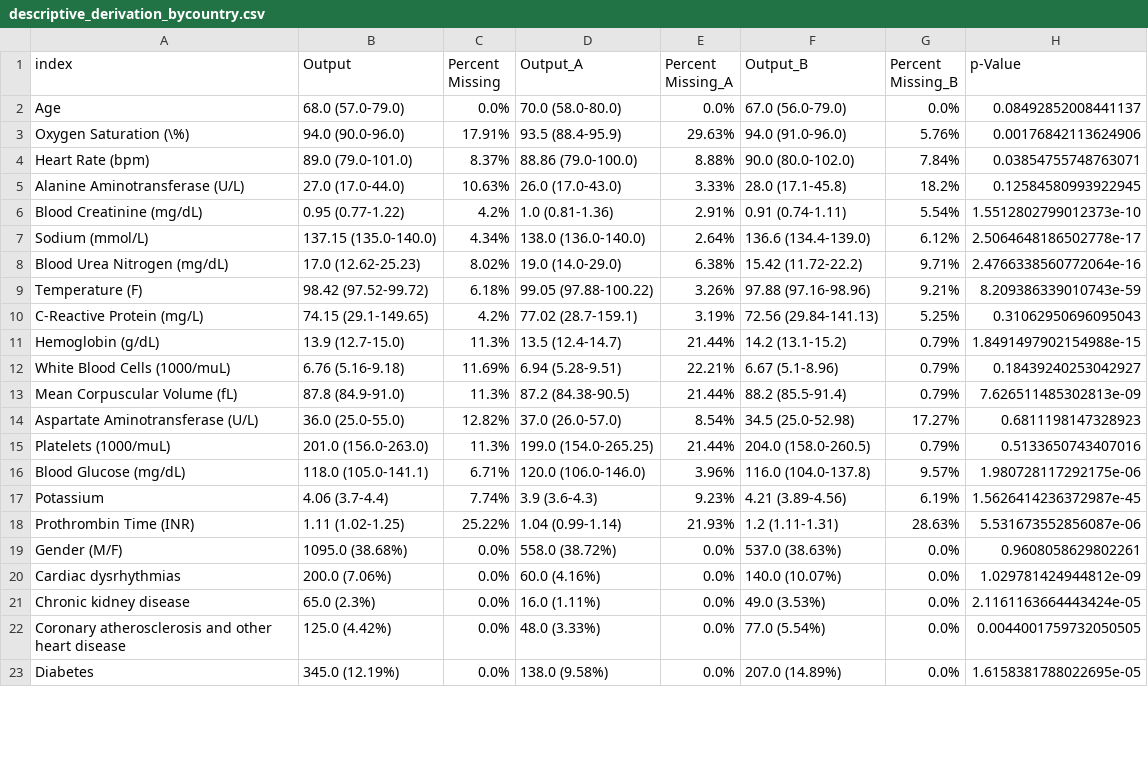
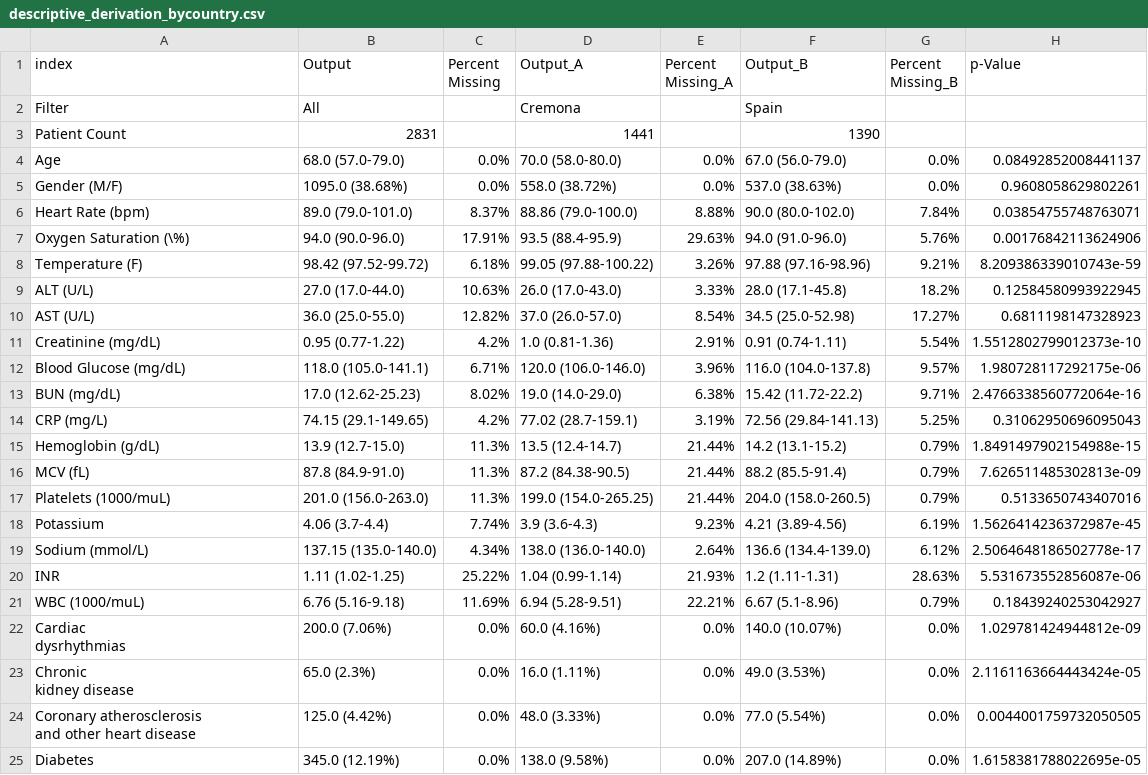
Before and after one commit to COVIDAnalytics/covid19_hypertensive_treatments, a CSV file: results/summary_tables/descriptive_derivation_bycountry.csv, drawn as a sheet; only a part is shown; removed rows and columns are numbered as before the commit, all else as after; ↵ is a line break in a cell; the diff names each change by its address in the sheet, - before the commit and + after, or states it on an @@ line.

```diff
--- a/results/summary_tables/descriptive_derivation_bycountry.csv
+++ b/results/summary_tables/descriptive_derivation_bycountry.csv
@@ row 25 moved to row 2: Filter @@
@@ row 24 moved to row 3: Patient Count @@
@@ row 19 moved to row 5: Gender (M/F) @@
@@ row 4 moved to row 6: Heart Rate (bpm) @@
@@ row 9 moved to row 8: Temperature (F) @@
-A9 (index): Alanine Aminotransferase (U/L)
+A9 (index): ALT (U/L)
+row 10: AST (U/L) | 36.0 (25.0-55.0) | 12.82% | 37.0 (26.0-57.0) | 8.54% | 34.5 (25.0-52.98) | 17.27% | 0.6811198147328923
-A11 (index): Blood Creatinine (mg/dL)
+A11 (index): Creatinine (mg/dL)
@@ row 16 moved to row 12: Blood Glucose (mg/dL) @@
+row 13: BUN (mg/dL) | 17.0 (12.62-25.23) | 8.02% | 19.0 (14.0-29.0) | 6.38% | 15.42 (11.72-22.2) | 9.71% | 2.4766338560772064e-16
+row 14: CRP (mg/L) | 74.15 (29.1-149.65) | 4.2% | 77.02 (28.7-159.1) | 3.19% | 72.56 (29.84-141.13) | 5.25% | 0.31062950696095043
@@ row 11 moved to row 15: Hemoglobin (g/dL) @@
+row 16: MCV (fL) | 87.8 (84.9-91.0) | 11.3% | 87.2 (84.38-90.5) | 21.44% | 88.2 (85.5-91.4) | 0.79% | 7.626511485302813e-09
@@ row 15 moved to row 17: Platelets (1000/muL) @@
@@ row 17 moved to row 18: Potassium @@
-row 8: Blood Urea Nitrogen (mg/dL) | 17.0 (12.62-25.23) | 8.02% | 19.0 (14.0-29.0) | 6.38% | 15.42 (11.72-22.2) | 9.71% | 2.4766338560772064e-16
-row 10: C-Reactive Protein (mg/L) | 74.15 (29.1-149.65) | 4.2% | 77.02 (28.7-159.1) | 3.19% | 72.56 (29.84-141.13) | 5.25% | 0.31062950696095043
+row 20: INR | 1.11 (1.02-1.25) | 25.22% | 1.04 (0.99-1.14) | 21.93% | 1.2 (1.11-1.31) | 28.63% | 5.531673552856087e-06
-A21 (index): White Blood Cells (1000/muL)
+A21 (index): WBC (1000/muL)
-row 13: Mean Corpuscular Volume (fL) | 87.8 (84.9-91.0) | 11.3% | 87.2 (84.38-90.5) | 21.44% | 88.2 (85.5-91.4) | 0.79% | 7.626511485302813e-09
-row 14: Aspartate Aminotransferase (U/L) | 36.0 (25.0-55.0) | 12.82% | 37.0 (26.0-57.0) | 8.54% | 34.5 (25.0-52.98) | 17.27% | 0.6811198147328923
-row 18: Prothrombin Time (INR) | 1.11 (1.02-1.25) | 25.22% | 1.04 (0.99-1.14) | 21.93% | 1.2 (1.11-1.31) | 28.63% | 5.531673552856087e-06
-A22 (index): Cardiac dysrhythmias
+A22 (index): Cardiac ↵ dysrhythmias
-A23 (index): Chronic kidney disease
+A23 (index): Chronic ↵ kidney disease
-A24 (index): …heart disease
+A24 (index): …heart disease
```
Also changed, not shown: results/mortality/performance_comparison_threshold0.9.csv, results/mortality/summary_performance_threshold0.8.csv, 21 other files.
